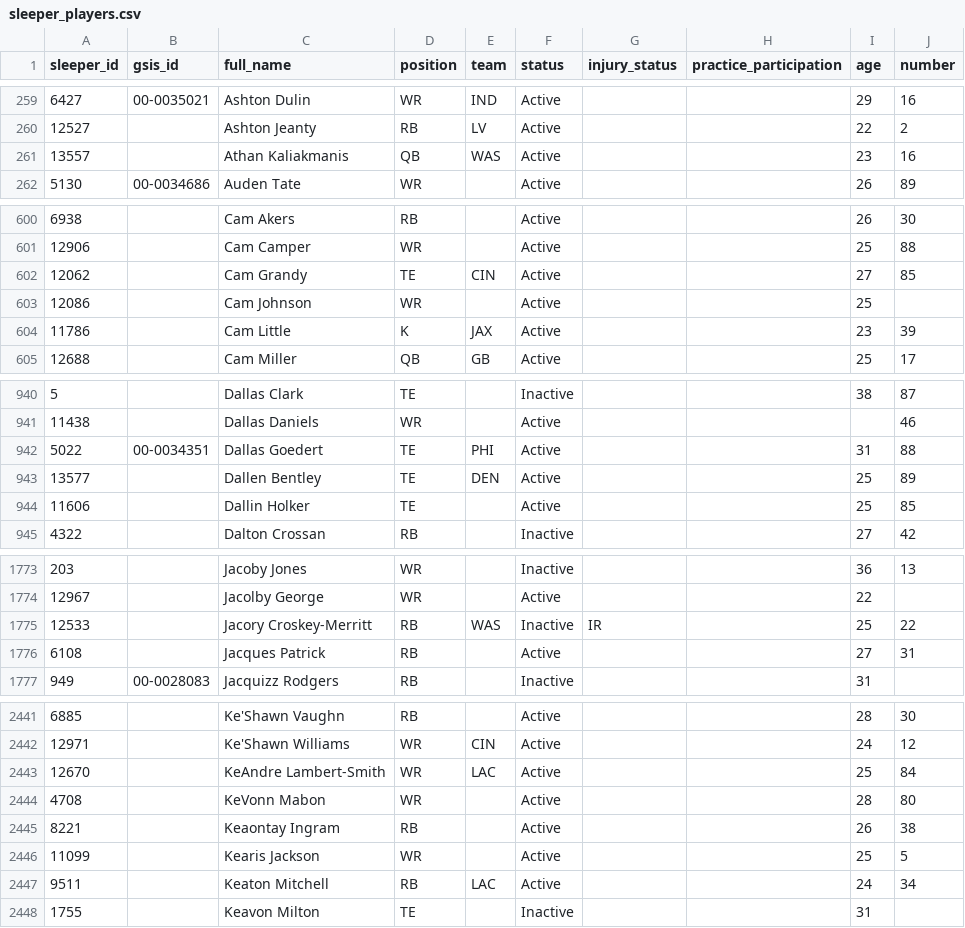
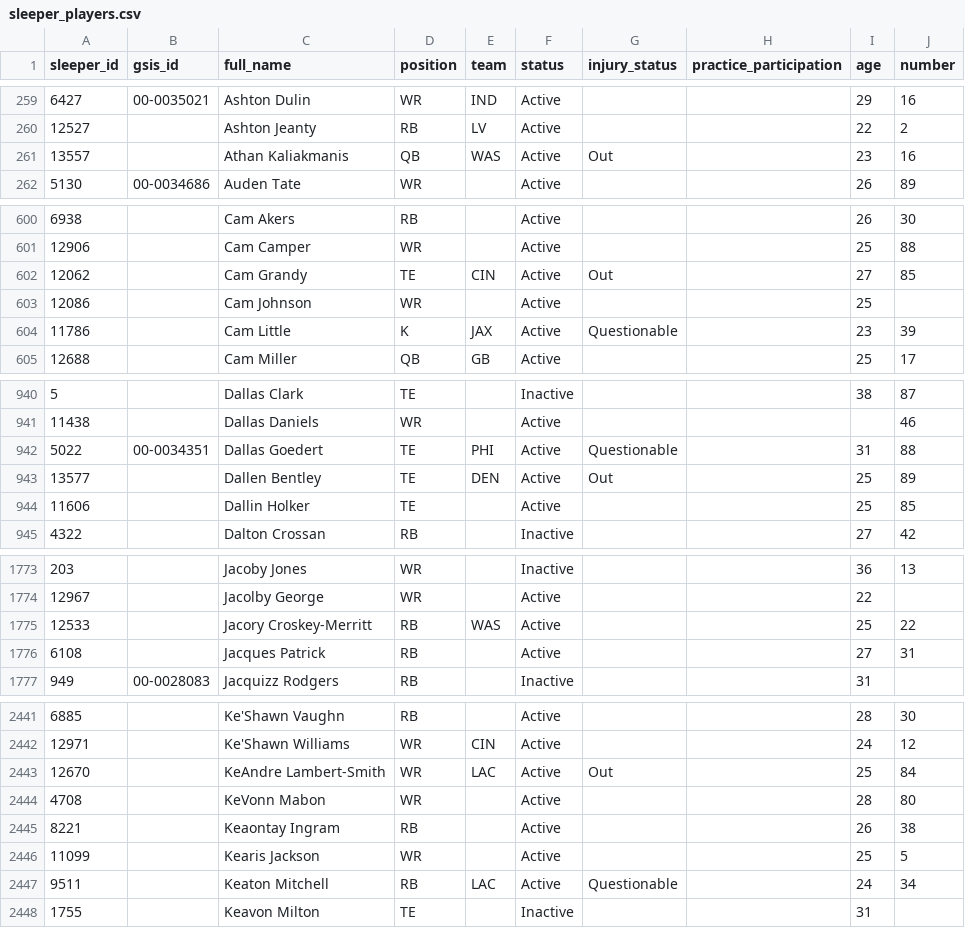
Before and after one commit to novaforge-solutions/sports, a CSV file: data/sleeper_players.csv, drawn as a sheet; only a part is shown, gaps mark what is left out; the diff covers the shown part only; the diff names each change by its address in the sheet, - before the commit and + after, or states it on an @@ line.

```diff
--- a/data/sleeper_players.csv
+++ b/data/sleeper_players.csv
-G261 (injury_status): (empty)
+G261 (injury_status): Out
-G602 (injury_status): (empty)
+G602 (injury_status): Out
-G604 (injury_status): (empty)
+G604 (injury_status): Questionable
-G942 (injury_status): (empty)
+G942 (injury_status): Questionable
-G943 (injury_status): (empty)
+G943 (injury_status): Out
-F1775 (status): Inactive
+F1775 (status): Active
-G1775 (injury_status): IR
+G1775 (injury_status): (empty)
-G2443 (injury_status): (empty)
+G2443 (injury_status): Out
-G2447 (injury_status): (empty)
+G2447 (injury_status): Questionable
```
Also changed, not shown: 41 edited cells elsewhere in this file, 3 other files.
